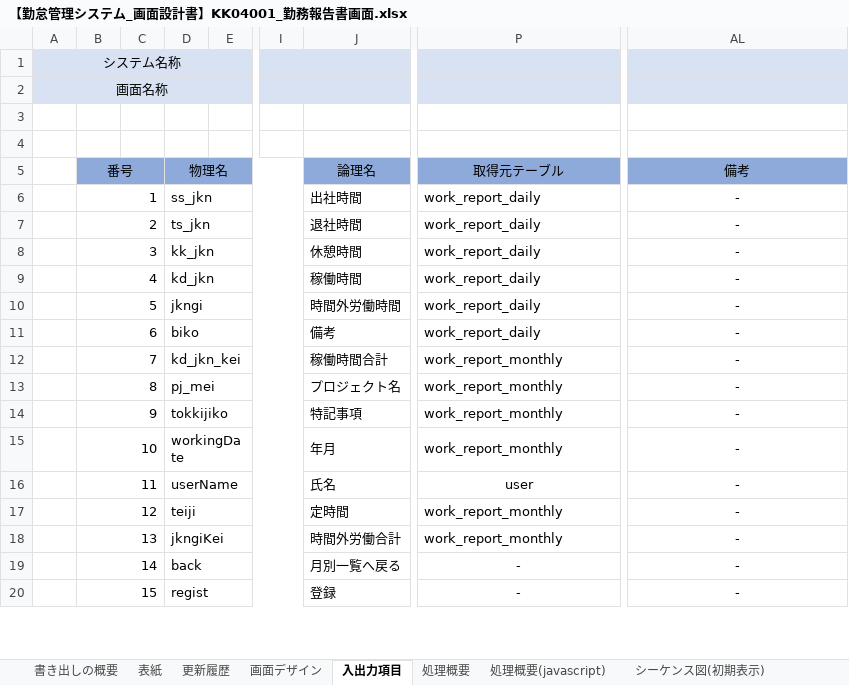
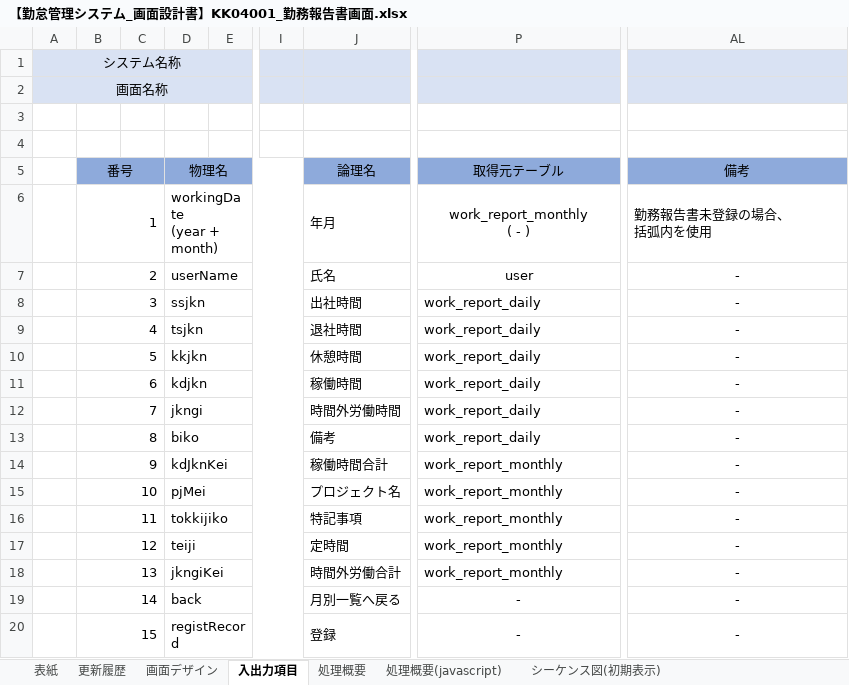
Before and after one commit to senshinsoft/ss-kintai, an Excel workbook: docs/画面設計書/【勤怠管理システム_画面設計書】KK04001_勤務報告書画面.xlsx, sheet 入出力項目, drawn as a sheet; only a part is shown, gaps mark what is left out; values as stored, in another font and other column widths than the file's, no borders; ↵ is a line break in a cell; the diff covers the shown part only; the diff names each change by its address in the sheet, - before the commit and + after, or states it on an @@ line.

```diff
--- a/docs/画面設計書/【勤怠管理システム_画面設計書】KK04001_勤務報告書画面.xlsx (sheet 入出力項目)
+++ b/docs/画面設計書/【勤怠管理システム_画面設計書】KK04001_勤務報告書画面.xlsx (sheet 入出力項目)
-sheet tab: 書き出しの概要
-D6: ss_jkn
+D6: workingDate ↵ (year + month)
-J6: 出社時間
+J6: 年月
-P6: work_report_daily
+P6: work_report_monthly ↵ ( - )
-P6:P7 alignment: left
+P6:P7 alignment: center
-AL6: -
+AL6: 勤務報告書未登録の場合、 ↵ 括弧内を使用
-AL6 alignment: center
+AL6 alignment: left
-D7: ts_jkn
+D7: userName
-J7: 退社時間
+J7: 氏名
-P7: work_report_daily
+P7: user
-D8: kk_jkn
+D8: ssjkn
-J8: 休憩時間
+J8: 出社時間
-D9: kd_jkn
+D9: tsjkn
-J9: 稼働時間
+J9: 退社時間
-D10: jkngi
+D10: kkjkn
-J10: 時間外労働時間
+J10: 休憩時間
-D11: biko
+D11: kdjkn
-J11: 備考
+J11: 稼働時間
-D12: kd_jkn_kei
+D12: jkngi
-J12: 稼働時間合計
+J12: 時間外労働時間
-P12:P13: work_report_monthly
+P12:P13: work_report_daily
-D13: pj_mei
+D13: biko
-J13: プロジェクト名
+J13: 備考
-D14: tokkijiko
+D14: kdJknKei
-J14: 特記事項
+J14: 稼働時間合計
-D15: workingDate
+D15: pjMei
-J15: 年月
+J15: プロジェクト名
-D16: userName
+D16: tokkijiko
-J16: 氏名
+J16: 特記事項
-P16: user
+P16: work_report_monthly
-P16 alignment: center
+P16 alignment: left
-D20: regist
+D20: registRecord
```
Also changed, not shown: 1 added row and 4 edited cells elsewhere in this sheet, sheet 処理概要, sheet 表紙, sheet 更新履歴, sheet 備考, sheet 処理概要(javascript), charts or pictures, docs/画面設計書/【勤怠管理システム_画面設計書】KK03001_社員一覧画面.xlsx, docs/画面設計書/【勤怠管理システム_画面設計書】KK05001_メニュー画面.xlsx, 3 other files.
